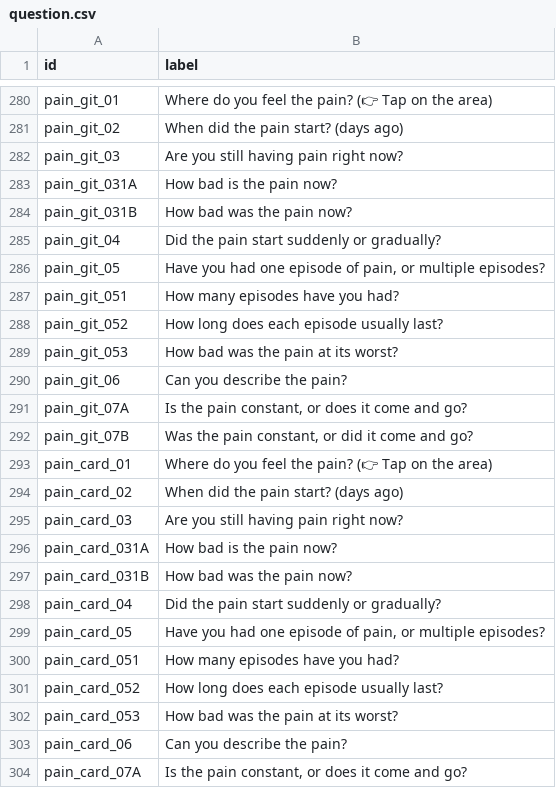
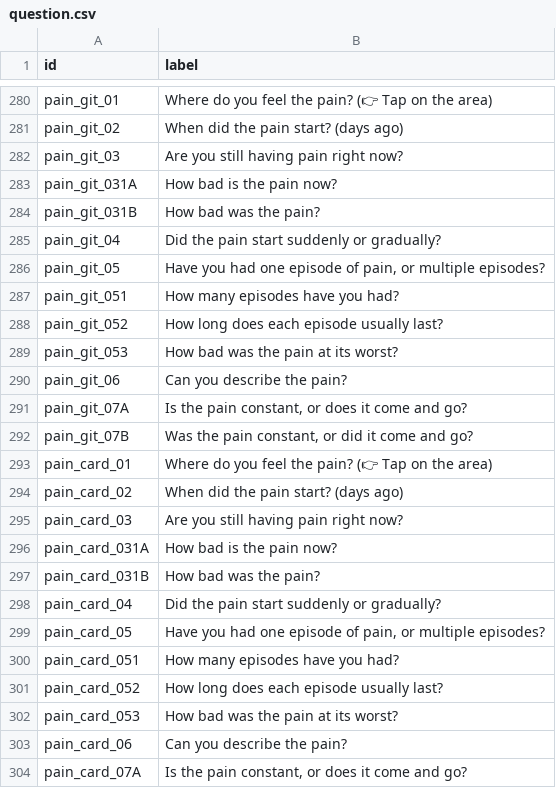
Before and after one commit to weihan007LOO/ed_riskdetection, a CSV file: frontend/public/question.csv, drawn as a sheet; only a part is shown, gaps mark what is left out.

Commit message:
fixed how bad was question

```diff
--- a/frontend/public/question.csv
+++ b/frontend/public/question.csv
@@ -283,3 +283,3 @@ pain_git_03,Are you still having pain right now?
 pain_git_031A,How bad is the pain now?
-pain_git_031B,How bad was the pain now?
+pain_git_031B,How bad was the pain?
 pain_git_04,Did the pain start suddenly or gradually?
@@ -296,3 +296,3 @@ pain_card_03,Are you still having pain right now?
 pain_card_031A,How bad is the pain now?
-pain_card_031B,How bad was the pain now?
+pain_card_031B,How bad was the pain?
 pain_card_04,Did the pain start suddenly or gradually?
```
